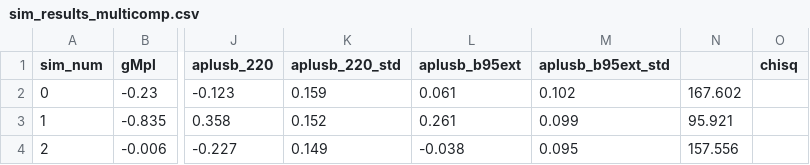
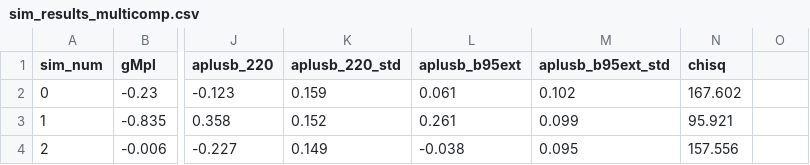
Before and after one commit to ttlaz123/EB_analysis, a CSV file: output_plots_edeTrue_multicomp_bin17/sim_results_multicomp.csv, drawn as a sheet; only a part is shown, gaps mark what is left out; the diff names each change by its address in the sheet, - before the commit and + after, or states it on an @@ line.

Commit message:
Update sim_results_multicomp.csv

```diff
--- a/output_plots_edeTrue_multicomp_bin17/sim_results_multicomp.csv
+++ b/output_plots_edeTrue_multicomp_bin17/sim_results_multicomp.csv
-N1: (empty)
+N1: chisq
-O1: chisq
+O1: (empty)
```
